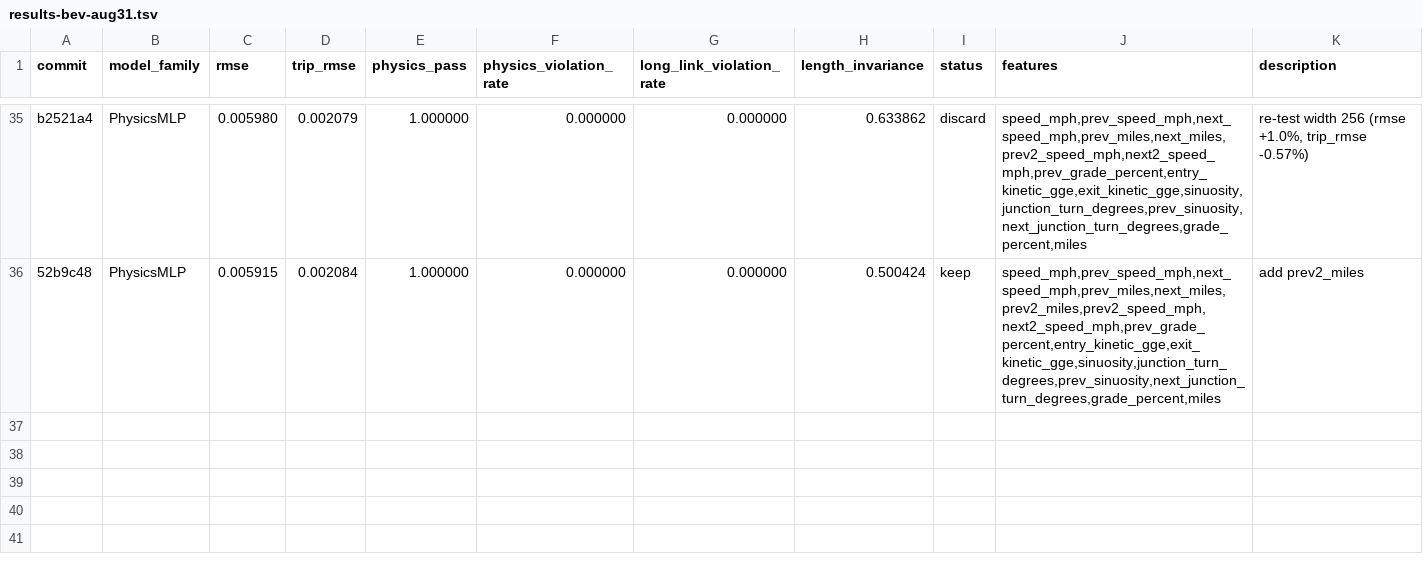
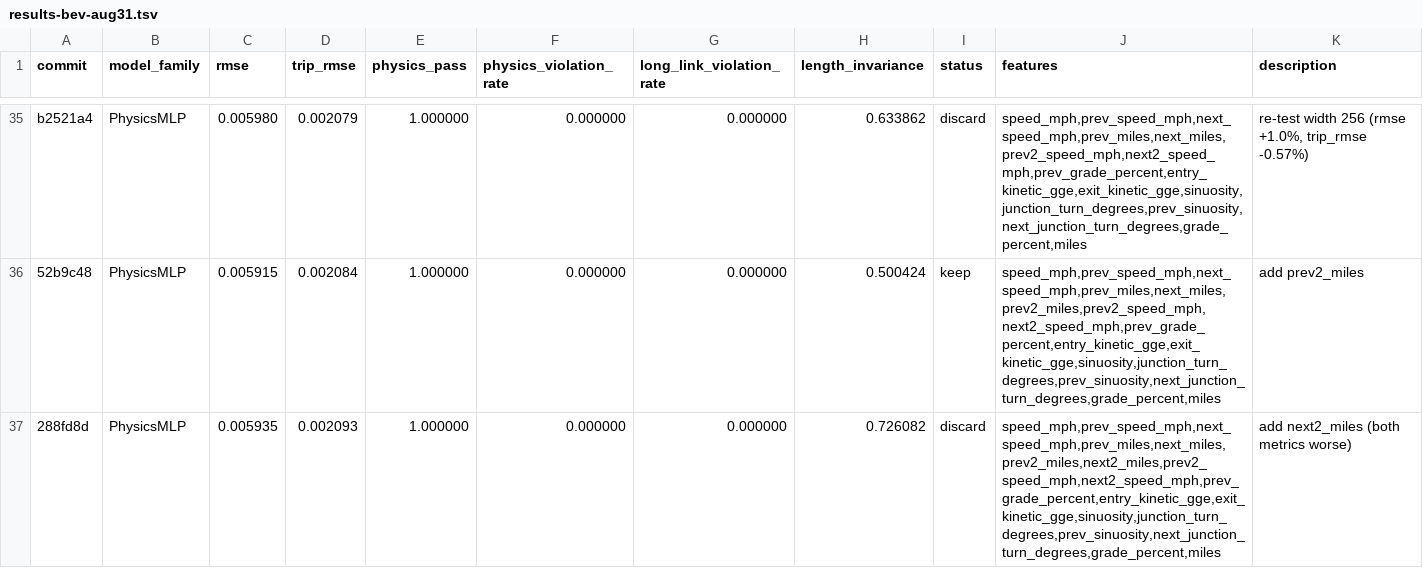
Before and after one commit to NatLabRockies/teta-autoresearch-powertrain, a TSV file: results/results-bev-aug31.tsv, drawn as a sheet; only a part is shown, gaps mark what is left out.

Commit message:
revert exp35: both metrics worse

```diff
--- a/results/results-bev-aug31.tsv
+++ b/results/results-bev-aug31.tsv
@@ -36 +36,2 @@ b2521a4	PhysicsMLP	0.005980	0.002079	1.000000	0.000000	0.000000	0.633862	discard
 52b9c48	PhysicsMLP	0.005915	0.002084	1.000000	0.000000	0.000000	0.500424	keep	speed_mph,prev_speed_mph,next_speed_mph,prev_miles,next_miles,prev2_miles,prev2_speed_mph,next2_speed_mph,prev_grade_percent,entry_kinetic_gge,exit_kinetic_gge,sinuosity,junction_turn_degrees,prev_sinuosity,next_junction_turn_degrees,grade_percent,miles	add prev2_miles
+288fd8d	PhysicsMLP	0.005935	0.002093	1.000000	0.000000	0.000000	0.726082	discard	speed_mph,prev_speed_mph,next_speed_mph,prev_miles,next_miles,prev2_miles,next2_miles,prev2_speed_mph,next2_speed_mph,prev_grade_percent,entry_kinetic_gge,exit_kinetic_gge,sinuosity,junction_turn_degrees,prev_sinuosity,next_junction_turn_degrees,grade_percent,miles	add next2_miles (both metrics worse)
```
Also changed, not shown: 3 other files.
